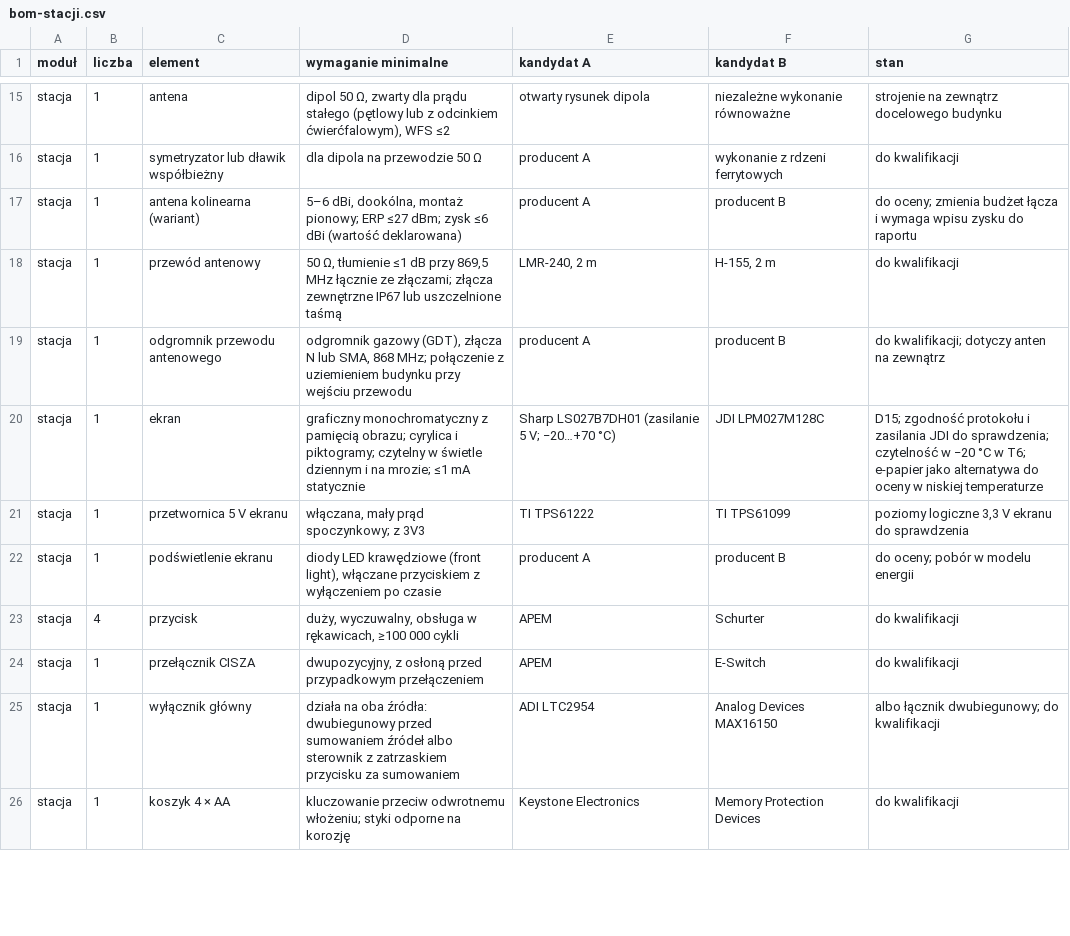
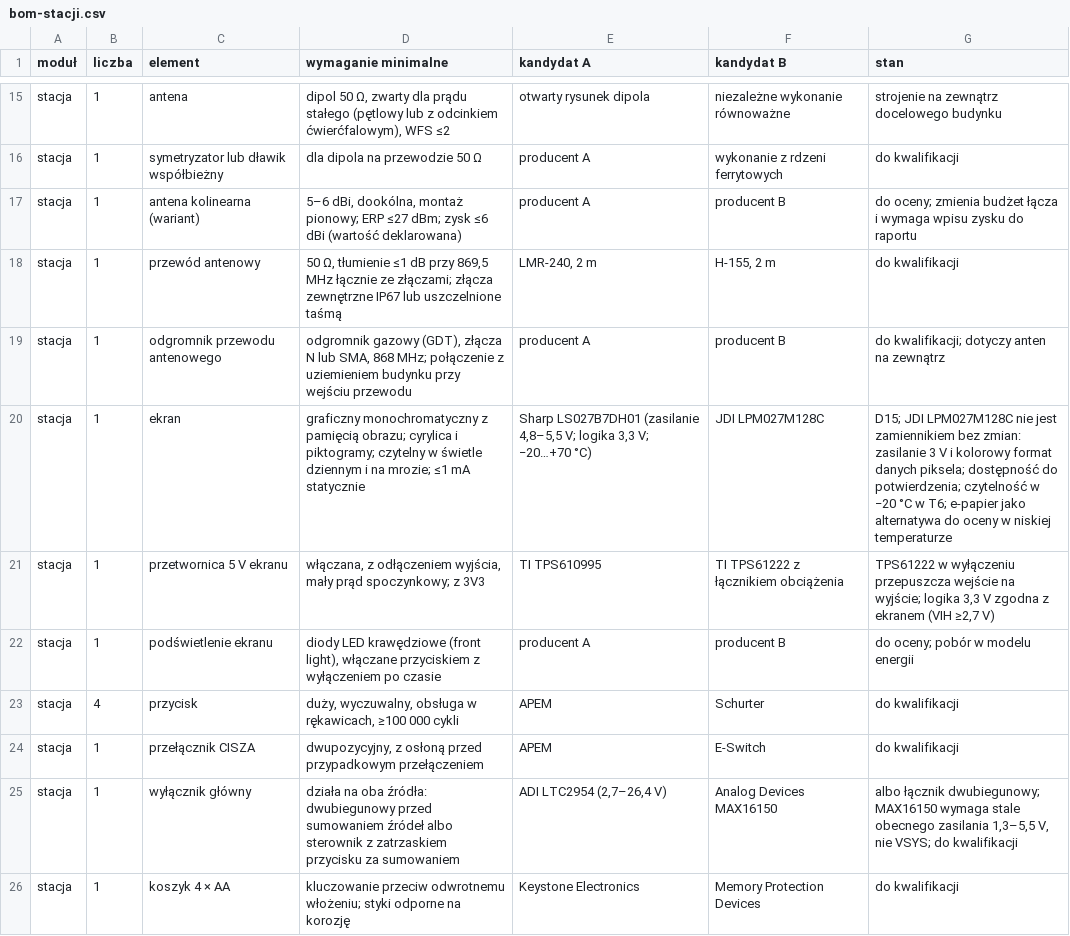
Before and after one commit to tmierzwa/WICI, a CSV file: docs/spec/bom-stacji.csv, drawn as a sheet; only a part is shown, gaps mark what is left out; the diff covers the shown part only.

```diff
--- a/docs/spec/bom-stacji.csv
+++ b/docs/spec/bom-stacji.csv
@@ -19,4 +19,4 @@ stacja,1,przewód antenowy,"50 Ω, tłumienie ≤1 dB przy 869,5 MHz łącznie z
 stacja,1,odgromnik przewodu antenowego,"odgromnik gazowy (GDT), złącza N lub SMA, 868 MHz; połączenie z uziemieniem budynku przy wejściu przewodu",producent A,producent B,do kwalifikacji; dotyczy anten na zewnątrz
-stacja,1,ekran,graficzny monochromatyczny z pamięcią obrazu; cyrylica i piktogramy; czytelny w świetle dziennym i na mrozie; ≤1 mA statycznie,Sharp LS027B7DH01 (zasilanie 5 V; −20…+70 °C),JDI LPM027M128C,"D15; zgodność protokołu i zasilania JDI do sprawdzenia; czytelność w −20 °C w T6; e-papier jako alternatywa do oceny w niskiej temperaturze"
-stacja,1,przetwornica 5 V ekranu,"włączana, mały prąd spoczynkowy; z 3V3",TI TPS61222,TI TPS61099,"poziomy logiczne 3,3 V ekranu do sprawdzenia"
+stacja,1,ekran,graficzny monochromatyczny z pamięcią obrazu; cyrylica i piktogramy; czytelny w świetle dziennym i na mrozie; ≤1 mA statycznie,"Sharp LS027B7DH01 (zasilanie 4,8–5,5 V; logika 3,3 V; −20…+70 °C)",JDI LPM027M128C,"D15; JDI LPM027M128C nie jest zamiennikiem bez zmian: zasilanie 3 V i kolorowy format danych piksela; dostępność do potwierdzenia; czytelność w −20 °C w T6; e-papier jako alternatywa do oceny w niskiej temperaturze"
+stacja,1,przetwornica 5 V ekranu,"włączana, z odłączeniem wyjścia, mały prąd spoczynkowy; z 3V3",TI TPS610995,TI TPS61222 z łącznikiem obciążenia,"TPS61222 w wyłączeniu przepuszcza wejście na wyjście; logika 3,3 V zgodna z ekranem (VIH ≥2,7 V)"
 stacja,1,podświetlenie ekranu,"diody LED krawędziowe (front light), włączane przyciskiem z wyłączeniem po czasie",producent A,producent B,do oceny; pobór w modelu energii
@@ -24,3 +24,3 @@ stacja,4,przycisk,"duży, wyczuwalny, obsługa w rękawicach, ≥100 000 cykli",
 stacja,1,przełącznik CISZA,"dwupozycyjny, z osłoną przed przypadkowym przełączeniem",APEM,E-Switch,do kwalifikacji
-stacja,1,wyłącznik główny,"działa na oba źródła: dwubiegunowy przed sumowaniem źródeł albo sterownik z zatrzaskiem przycisku za sumowaniem",ADI LTC2954,Analog Devices MAX16150,albo łącznik dwubiegunowy; do kwalifikacji
+stacja,1,wyłącznik główny,"działa na oba źródła: dwubiegunowy przed sumowaniem źródeł albo sterownik z zatrzaskiem przycisku za sumowaniem","ADI LTC2954 (2,7–26,4 V)",Analog Devices MAX16150,"albo łącznik dwubiegunowy; MAX16150 wymaga stale obecnego zasilania 1,3–5,5 V, nie VSYS; do kwalifikacji"
 stacja,1,koszyk 4 × AA,kluczowanie przeciw odwrotnemu włożeniu; styki odporne na korozję,Keystone Electronics,Memory Protection Devices,do kwalifikacji
```
Also changed, not shown: 11 edited cells elsewhere in this file, 29 other files.
